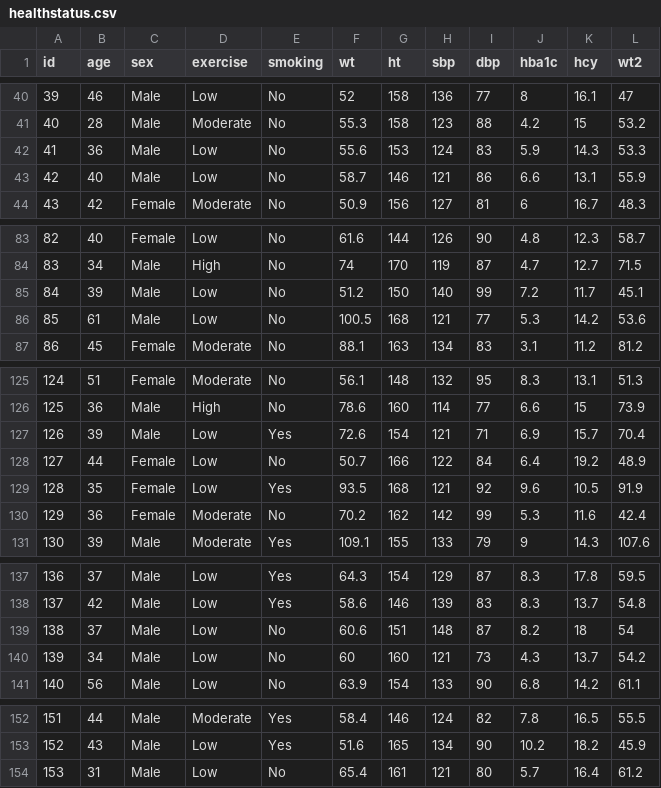
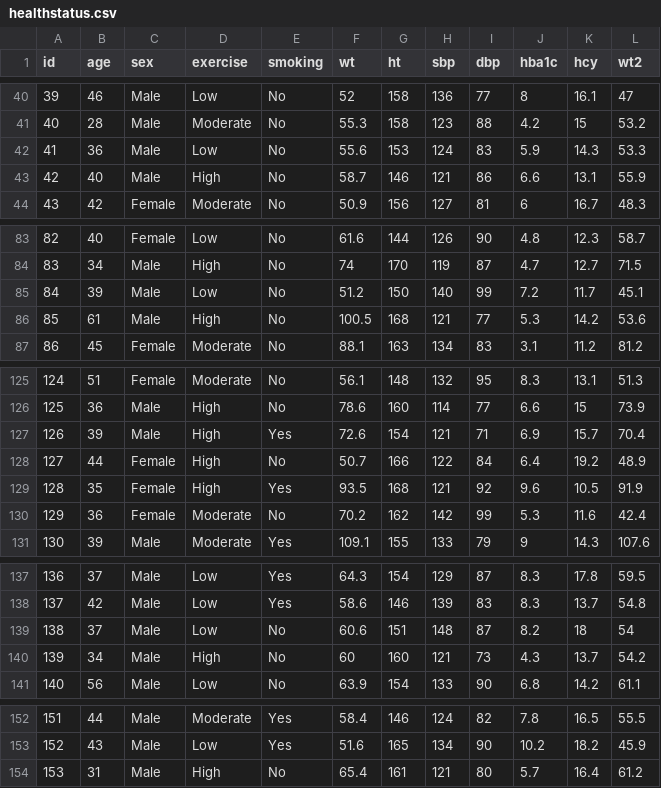
Before and after one commit to profjamal/biostatistics, a CSV file: healthstatus.csv, drawn as a sheet; only a part is shown, gaps mark what is left out.

Commit message:
Update healthstatus.csv

```diff
--- a/healthstatus.csv
+++ b/healthstatus.csv
@@ -42,3 +42,3 @@ id,age,sex,exercise,smoking,wt,ht,sbp,dbp,hba1c,hcy,wt2
 41,36,Male,Low,No,55.6,153,124,83,5.9,14.3,53.3
-42,40,Male,Low,No,58.7,146,121,86,6.6,13.1,55.9
+42,40,Male,High,No,58.7,146,121,86,6.6,13.1,55.9
 43,42,Female,Moderate,No,50.9,156,127,81,6,16.7,48.3
@@ -85,3 +85,3 @@ id,age,sex,exercise,smoking,wt,ht,sbp,dbp,hba1c,hcy,wt2
 84,39,Male,Low,No,51.2,150,140,99,7.2,11.7,45.1
-85,61,Male,Low,No,100.5,168,121,77,5.3,14.2,53.6
+85,61,Male,High,No,100.5,168,121,77,5.3,14.2,53.6
 86,45,Female,Moderate,No,88.1,163,134,83,3.1,11.2,81.2
@@ -126,5 +126,5 @@ id,age,sex,exercise,smoking,wt,ht,sbp,dbp,hba1c,hcy,wt2
 125,36,Male,High,No,78.6,160,114,77,6.6,15,73.9
-126,39,Male,Low,Yes,72.6,154,121,71,6.9,15.7,70.4
-127,44,Female,Low,No,50.7,166,122,84,6.4,19.2,48.9
-128,35,Female,Low,Yes,93.5,168,121,92,9.6,10.5,91.9
+126,39,Male,High,Yes,72.6,154,121,71,6.9,15.7,70.4
+127,44,Female,High,No,50.7,166,122,84,6.4,19.2,48.9
+128,35,Female,High,Yes,93.5,168,121,92,9.6,10.5,91.9
 129,36,Female,Moderate,No,70.2,162,142,99,5.3,11.6,42.4
@@ -139,3 +139,3 @@ id,age,sex,exercise,smoking,wt,ht,sbp,dbp,hba1c,hcy,wt2
 138,37,Male,Low,No,60.6,151,148,87,8.2,18,54
-139,34,Male,Low,No,60,160,121,73,4.3,13.7,54.2
+139,34,Male,High,No,60,160,121,73,4.3,13.7,54.2
 140,56,Male,Low,No,63.9,154,133,90,6.8,14.2,61.1
@@ -153,2 +153,2 @@ id,age,sex,exercise,smoking,wt,ht,sbp,dbp,hba1c,hcy,wt2
 152,43,Male,Low,Yes,51.6,165,134,90,10.2,18.2,45.9
-153,31,Male,Low,No,65.4,161,121,80,5.7,16.4,61.2
+153,31,Male,High,No,65.4,161,121,80,5.7,16.4,61.2
```
